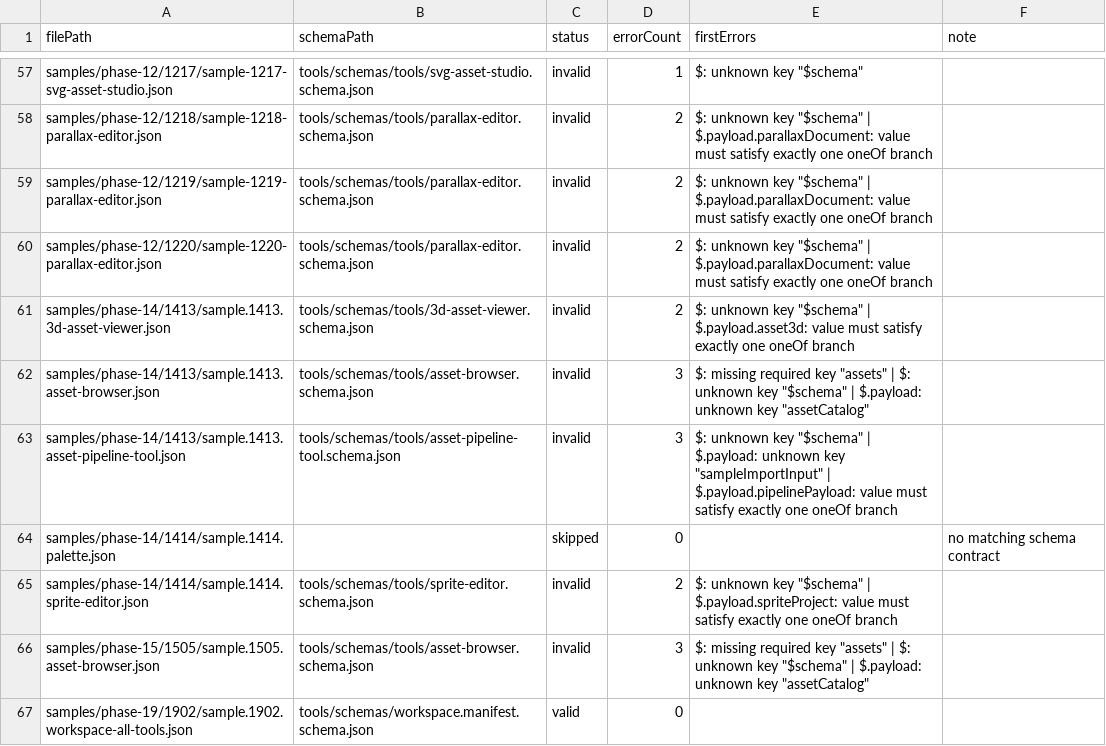
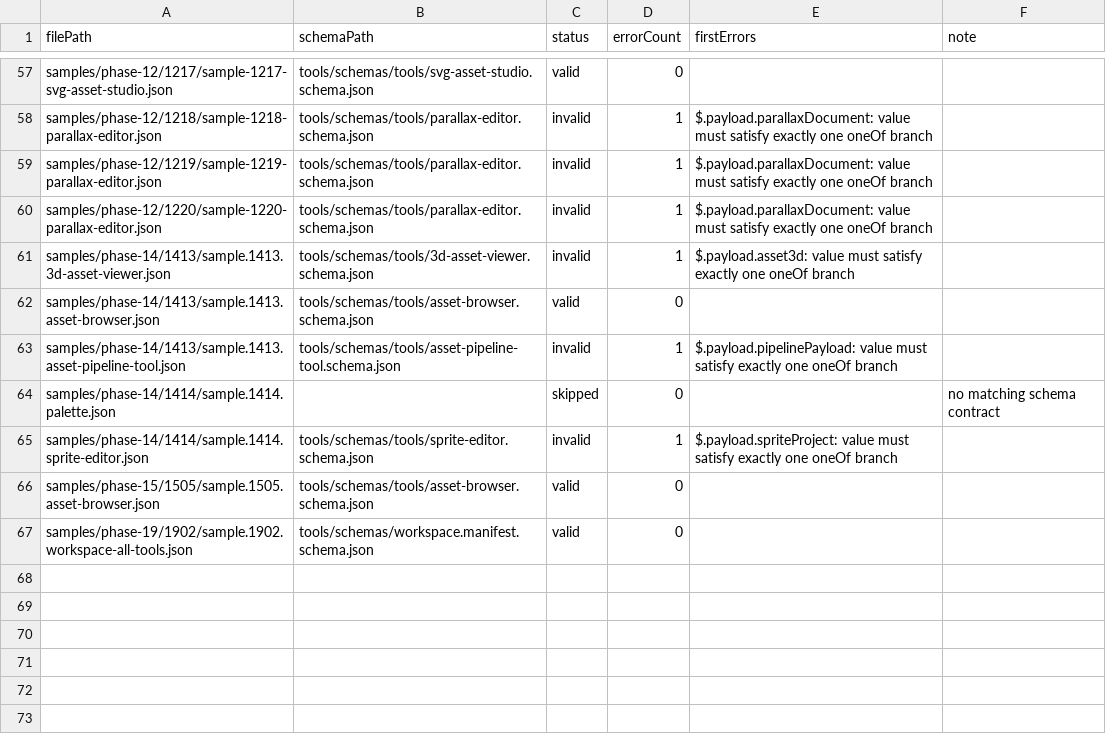
Before and after one commit to ToolboxAid/HTML-JavaScript-Gaming, a CSV file: docs/dev/reports/sample_json_schema_validation.csv, drawn as a sheet; only a part is shown, gaps mark what is left out; the diff covers the shown part only; the diff names each change by its address in the sheet, - before the commit and + after, or states it on an @@ line.

Commit message:
Normalize strict sample contracts without weakening schemas - PR 11.99

```diff
--- a/docs/dev/reports/sample_json_schema_validation.csv
+++ b/docs/dev/reports/sample_json_schema_validation.csv
-C57 (status): invalid
+C57 (status): valid
-D57 (errorCount): 1
+D57 (errorCount): 0
-E57 (firstErrors): $: unknown key "$schema"
+E57 (firstErrors): (empty)
-D58:D61 (errorCount): 2
+D58:D61 (errorCount): 1
-E58:E60 (firstErrors): $: unknown key "$schema" | $.payload.parallaxDocument: value…
+E58:E60 (firstErrors): $.payload.parallaxDocument: value…
-E61 (firstErrors): $: unknown key "$schema" | $.payload.asset3d: value…
+E61 (firstErrors): $.payload.asset3d: value…
-C62 (status): invalid
+C62 (status): valid
-D62 (errorCount): 3
+D62 (errorCount): 0
-E62 (firstErrors): $: missing required key "assets" | $: unknown key "$schema" | $.payload: unknown key "assetCatalog"
+E62 (firstErrors): (empty)
-D63 (errorCount): 3
+D63 (errorCount): 1
-E63 (firstErrors): $: unknown key "$schema" | $.payload: unknown key "sampleImportInput" | $.payload.pipelinePayload: value…
+E63 (firstErrors): $.payload.pipelinePayload: value…
-D65 (errorCount): 2
+D65 (errorCount): 1
-E65 (firstErrors): $: unknown key "$schema" | $.payload.spriteProject: value…
+E65 (firstErrors): $.payload.spriteProject: value…
-C66 (status): invalid
+C66 (status): valid
-D66 (errorCount): 3
+D66 (errorCount): 0
-E66 (firstErrors): $: missing required key "assets" | $: unknown key "$schema" | $.payload: unknown key "assetCatalog"
+E66 (firstErrors): (empty)
```
Also changed, not shown: 65 edited cells elsewhere in this file, 45 other files.
